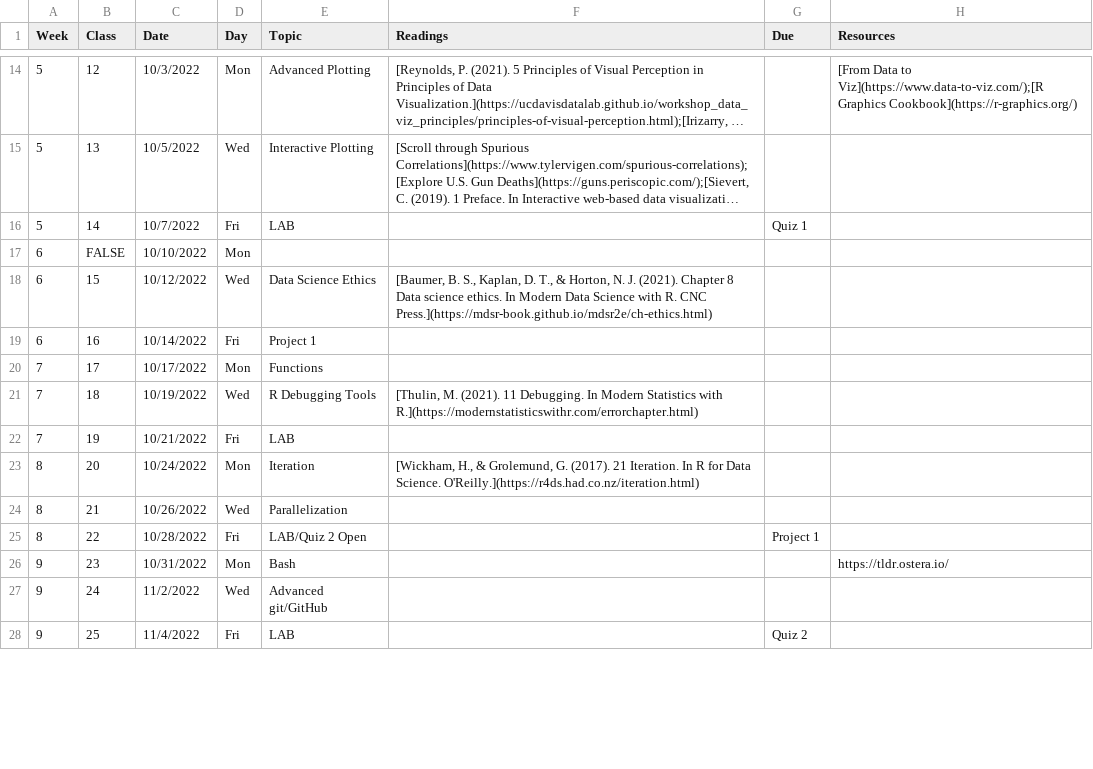
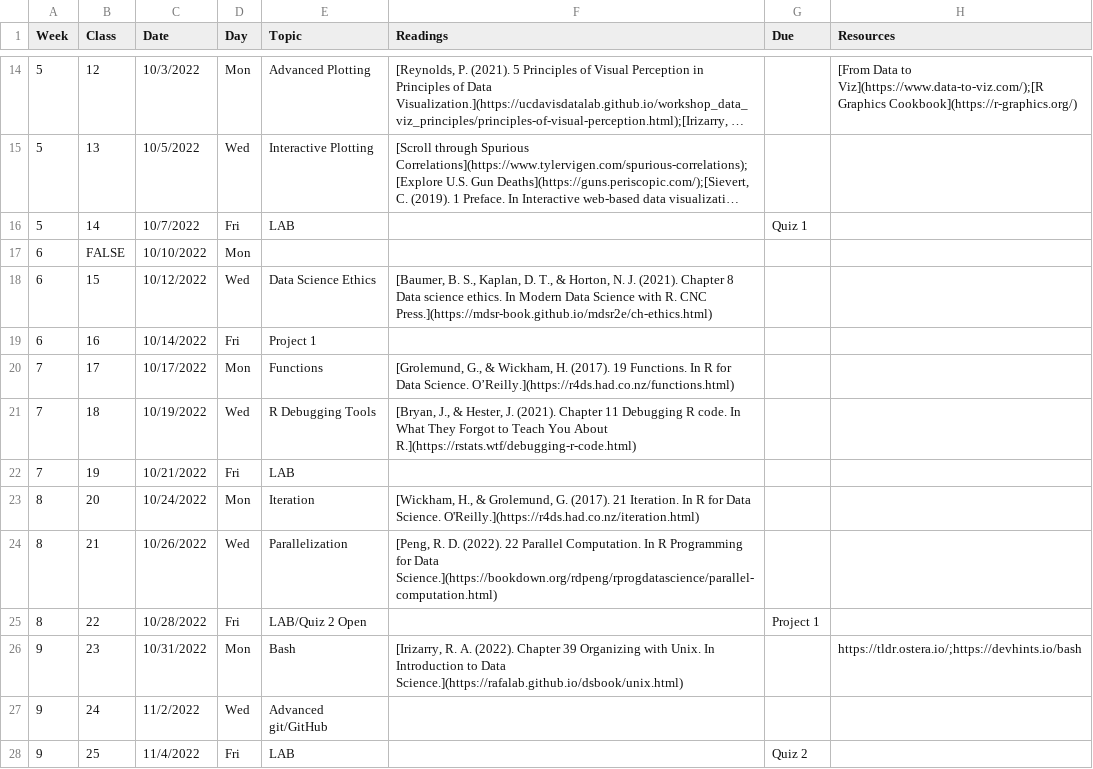
Before and after one commit to Intro-to-Data-Science-Template/intro_to_data_science_reader, a CSV file: content/schedule.csv, drawn as a sheet; only a part is shown, gaps mark what is left out; long unchanged cells end in …; the diff covers the shown part only.

Commit message:
more readings

```diff
--- a/content/schedule.csv
+++ b/content/schedule.csv
@@ -19,9 +19,9 @@ Week,Class,Date,Day,Topic,Readings,Due,Resources
 6,16,10/14/2022,Fri,Project 1,,,
-7,17,10/17/2022,Mon,Functions,,,
-7,18,10/19/2022,Wed,R Debugging Tools,"[Thulin, M. (2021). 11 Debugging. In Modern Statistics with R.](https://modernstatisticswithr.com/errorchapter.html)",,
+7,17,10/17/2022,Mon,Functions,"[Grolemund, G., & Wickham, H. (2017). 19 Functions. In R for Data Science. O’Reilly.](https://r4ds.had.co.nz/functions.html)",,
+7,18,10/19/2022,Wed,R Debugging Tools,"[Bryan, J., & Hester, J. (2021). Chapter 11 Debugging R code. In What They Forgot to Teach You About R.](https://rstats.wtf/debugging-r-code.html)",,
 7,19,10/21/2022,Fri,LAB,,,
 8,20,10/24/2022,Mon,Iteration,"[Wickham, H., & Grolemund, G. (2017). 21 Iteration. In R for Data Science. O'Reilly.](https://r4ds.had.co.nz/iteration.html)",,
-8,21,10/26/2022,Wed,Parallelization,,,
+8,21,10/26/2022,Wed,Parallelization,"[Peng, R. D. (2022). 22 Parallel Computation. In R Programming for Data Science.](https://bookdown.org/rdpeng/rprogdatascience/parallel-computation.html)",,
 8,22,10/28/2022,Fri,LAB/Quiz 2 Open,,Project 1,
-9,23,10/31/2022,Mon,Bash,,,https://tldr.ostera.io/
+9,23,10/31/2022,Mon,Bash,"[Irizarry, R. A. (2022). Chapter 39 Organizing with Unix. In Introduction to Data Science.](https://rafalab.github.io/dsbook/unix.html)",,https://tldr.ostera.io/;https://devhints.io/bash
 9,24,11/2/2022,Wed,Advanced git/GitHub,,,
```
Also changed, not shown: 7 edited cells elsewhere in this file.
